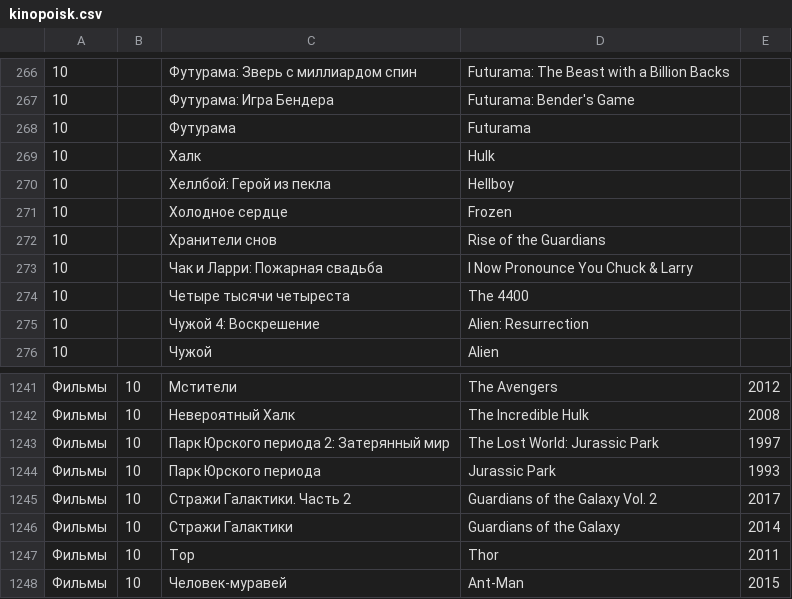
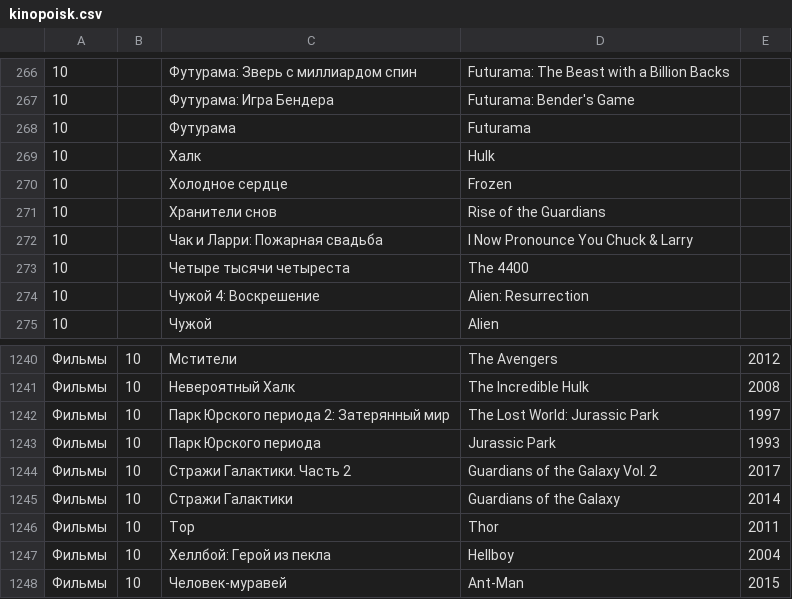
Before and after one commit to AnnaBurova/1--library, a CSV file: likes/kinopoisk.csv, drawn as a sheet; only a part is shown, gaps mark what is left out.

Commit message:
Update kinopoisk.csv

```diff
--- a/likes/kinopoisk.csv
+++ b/likes/kinopoisk.csv
@@ -269,3 +269,2 @@
 10;;Халк;Hulk;
-10;;Хеллбой: Герой из пекла;Hellboy;
 10;;Холодное сердце;Frozen;
@@ -1247,2 +1246,3 @@
 Фильмы;10;Тор;Thor;2011
+Фильмы;10;Хеллбой: Герой из пекла;Hellboy;2004
 Фильмы;10;Человек-муравей;Ant-Man;2015
```
